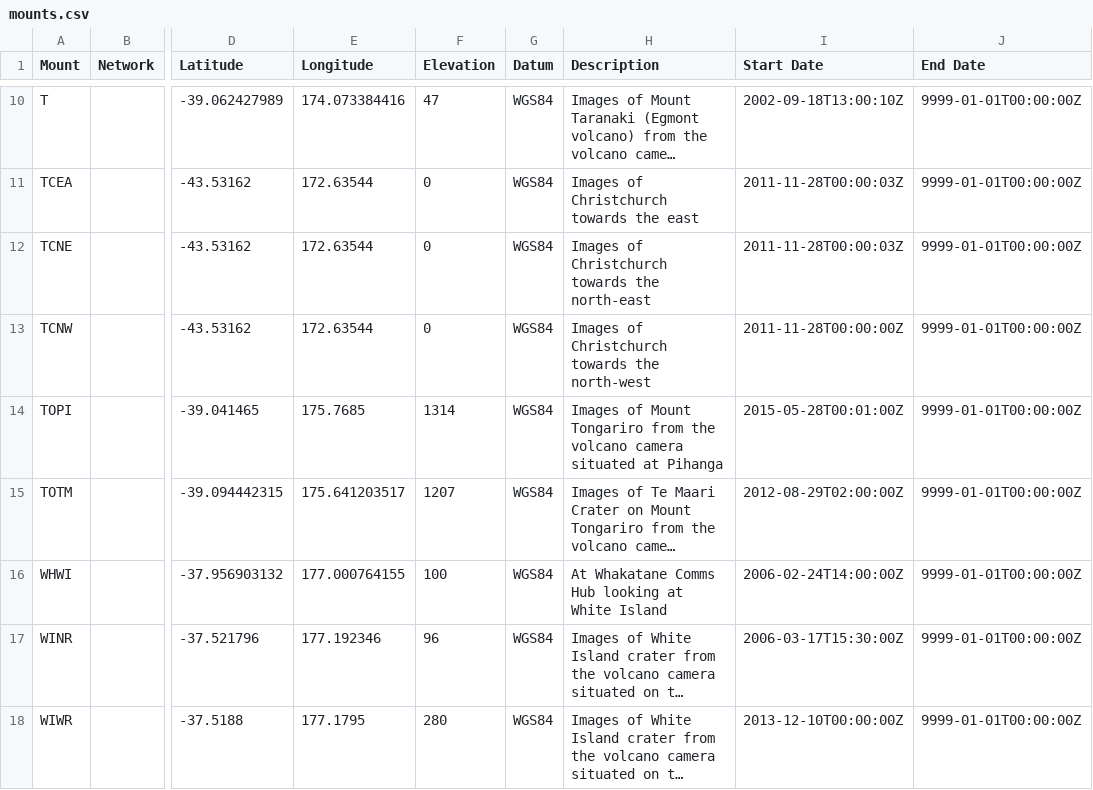
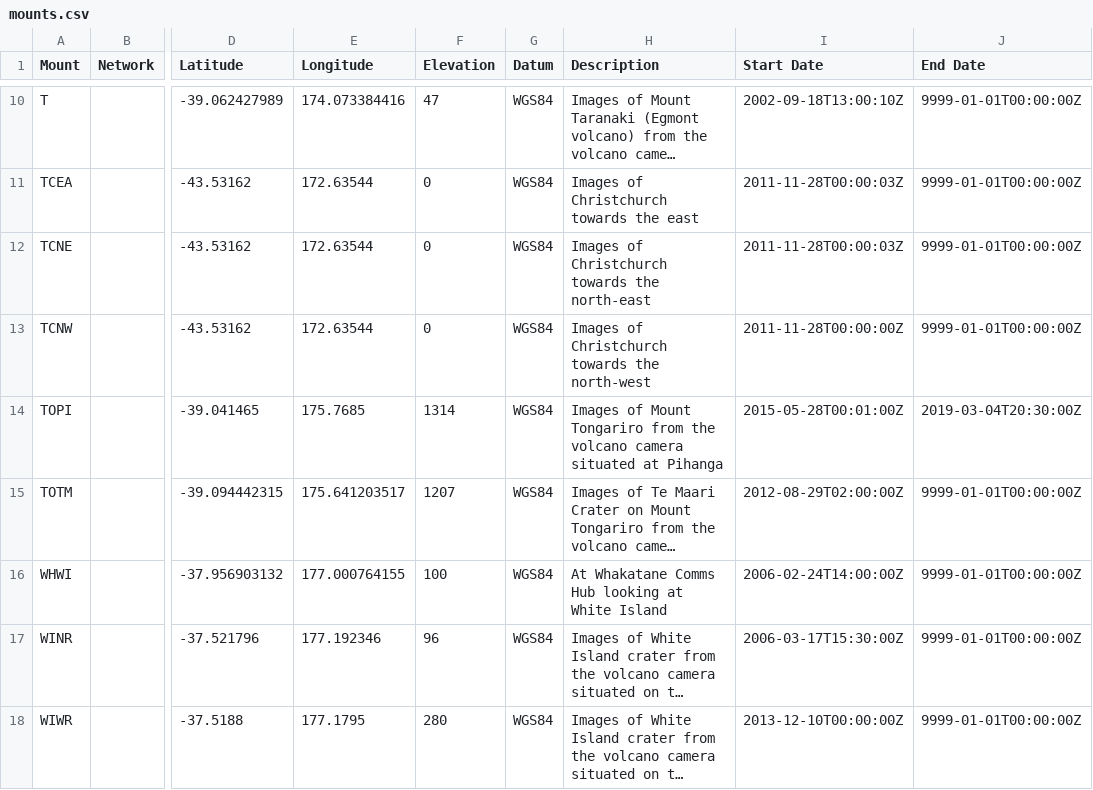
Before and after one commit to GeoNet/delta, a CSV file: network/mounts.csv, drawn as a sheet; only a part is shown, gaps mark what is left out; long unchanged cells end in …; the diff names each change by its address in the sheet, - before the commit and + after, or states it on an @@ line.

Commit message:
Update mounts.csv for TOPI
close station: volcano webcam removed

```diff
--- a/network/mounts.csv
+++ b/network/mounts.csv
-J14 (End Date): 9999-01-01T00:00:00Z
+J14 (End Date): 2019-03-04T20:30:00Z
```
